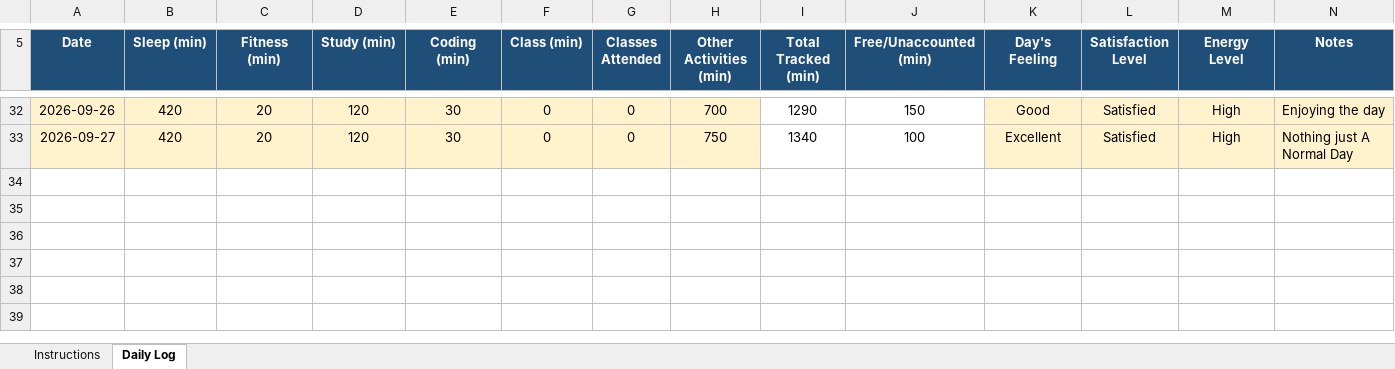
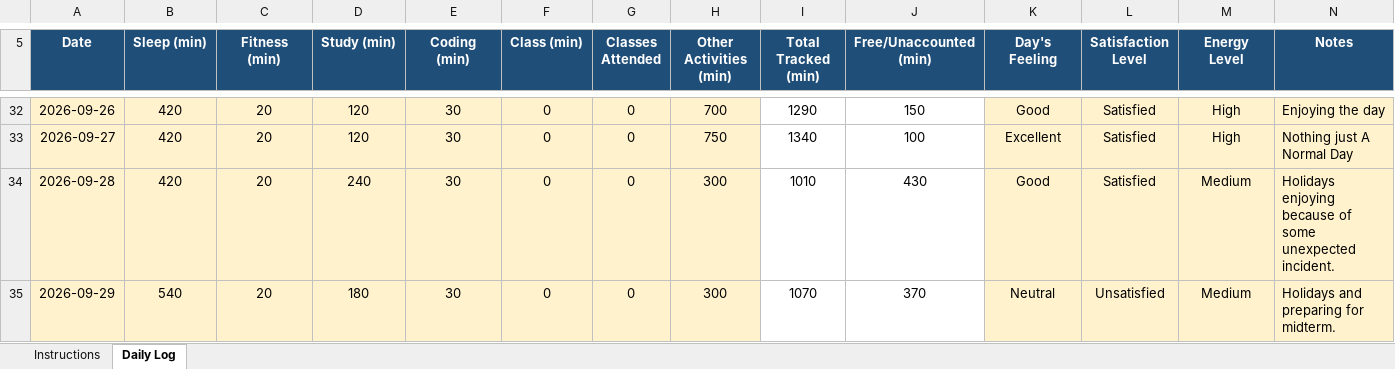
Before and after one commit to amant24/CAP776, an Excel workbook: 12621277.xlsx, sheet Daily Log, drawn as a sheet; only a part is shown, gaps mark what is left out; values as stored, in another font and other column widths than the file's, no borders; conditional formats not drawn; the diff names each change by its address in the sheet, - before the commit and + after, or states it on an @@ line.

Commit message:
Add files via upload

```diff
--- a/12621277.xlsx (sheet Daily Log)
+++ b/12621277.xlsx (sheet Daily Log)
+row 34: 2026-09-28 | 420 | 20 | 240 | 30 | 0 | 0 | 300 | 1010 | 430 | Good | Satisfied | Medium | Holidays enjoying because of some unexpected incident.
+row 35: 2026-09-29 | 540 | 20 | 180 | 30 | 0 | 0 | 300 | 1070 | 370 | Neutral | Unsatisfied | Medium | Holidays and preparing for midterm.
```
